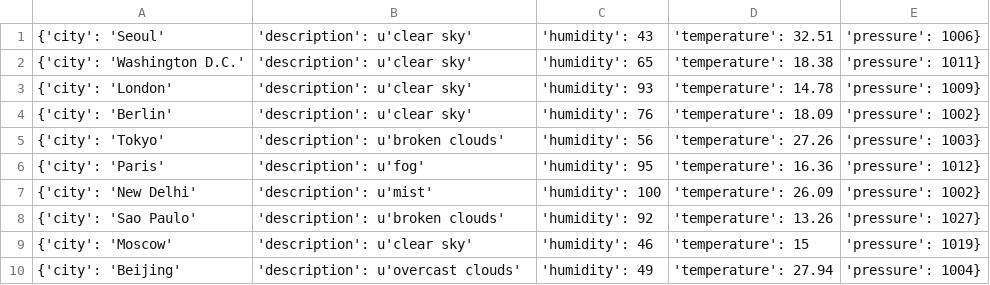
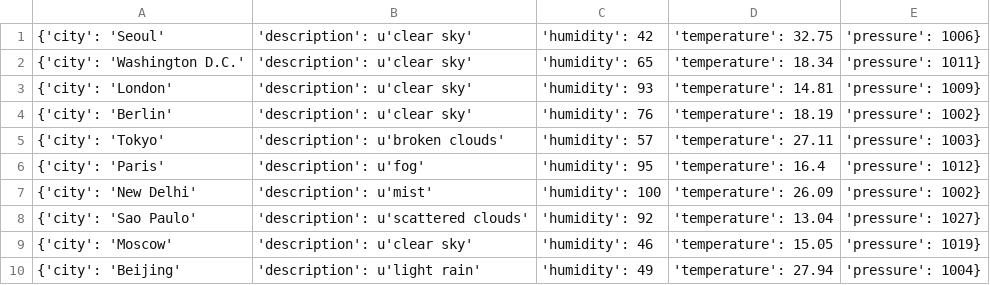
Before and after one commit to Alfie1996/Mega.github.io, a CSV file: Weather_List.csv, drawn as a sheet.

Commit message:
Auto commit at 2023-06-19 04:30:01.248075

```diff
--- a/Weather_List.csv
+++ b/Weather_List.csv
@@ -1,10 +1,10 @@
-{'city': 'Seoul', 'description': u'clear sky', 'humidity': 43, 'temperature': 32.51, 'pressure': 1006}
-{'city': 'Washington D.C.', 'description': u'clear sky', 'humidity': 65, 'temperature': 18.38, 'pressure': 1011}
-{'city': 'London', 'description': u'clear sky', 'humidity': 93, 'temperature': 14.78, 'pressure': 1009}
-{'city': 'Berlin', 'description': u'clear sky', 'humidity': 76, 'temperature': 18.09, 'pressure': 1002}
-{'city': 'Tokyo', 'description': u'broken clouds', 'humidity': 56, 'temperature': 27.26, 'pressure': 1003}
-{'city': 'Paris', 'description': u'fog', 'humidity': 95, 'temperature': 16.36, 'pressure': 1012}
+{'city': 'Seoul', 'description': u'clear sky', 'humidity': 42, 'temperature': 32.75, 'pressure': 1006}
+{'city': 'Washington D.C.', 'description': u'clear sky', 'humidity': 65, 'temperature': 18.34, 'pressure': 1011}
+{'city': 'London', 'description': u'clear sky', 'humidity': 93, 'temperature': 14.81, 'pressure': 1009}
+{'city': 'Berlin', 'description': u'clear sky', 'humidity': 76, 'temperature': 18.19, 'pressure': 1002}
+{'city': 'Tokyo', 'description': u'broken clouds', 'humidity': 57, 'temperature': 27.11, 'pressure': 1003}
+{'city': 'Paris', 'description': u'fog', 'humidity': 95, 'temperature': 16.4, 'pressure': 1012}
 {'city': 'New Delhi', 'description': u'mist', 'humidity': 100, 'temperature': 26.09, 'pressure': 1002}
-{'city': 'Sao Paulo', 'description': u'broken clouds', 'humidity': 92, 'temperature': 13.26, 'pressure': 1027}
-{'city': 'Moscow', 'description': u'clear sky', 'humidity': 46, 'temperature': 15, 'pressure': 1019}
-{'city': 'Beijing', 'description': u'overcast clouds', 'humidity': 49, 'temperature': 27.94, 'pressure': 1004}
+{'city': 'Sao Paulo', 'description': u'scattered clouds', 'humidity': 92, 'temperature': 13.04, 'pressure': 1027}
+{'city': 'Moscow', 'description': u'clear sky', 'humidity': 46, 'temperature': 15.05, 'pressure': 1019}
+{'city': 'Beijing', 'description': u'light rain', 'humidity': 49, 'temperature': 27.94, 'pressure': 1004}
```
